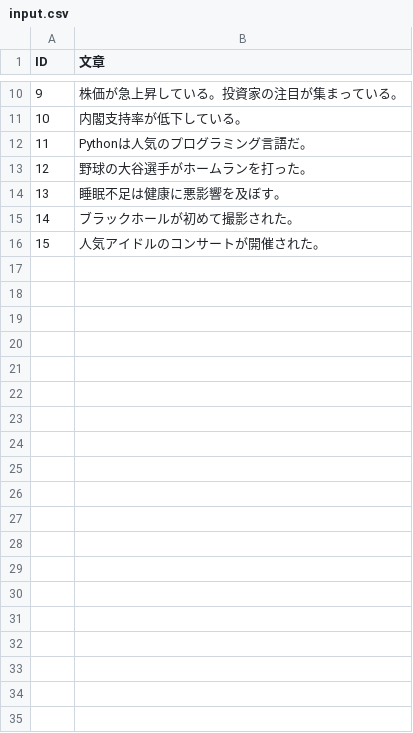
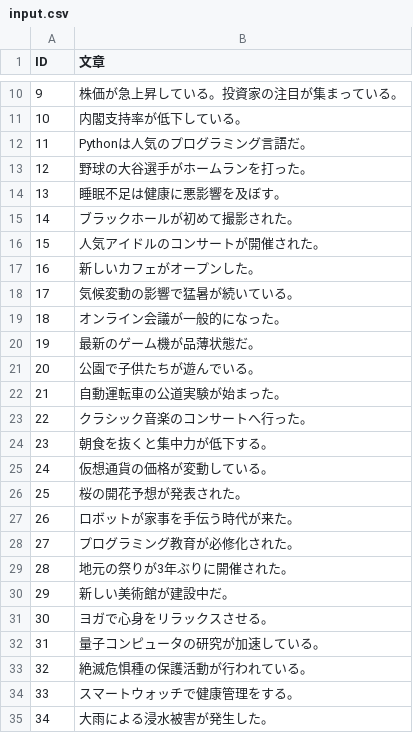
Before and after one commit to yamagh/clustering-practice, a CSV file: data/input.csv, drawn as a sheet; only a part is shown, gaps mark what is left out; the diff covers the shown part only.

```diff
--- a/data/input.csv
+++ b/data/input.csv
@@ -16 +16,20 @@ ID,文章
 15,人気アイドルのコンサートが開催された。
+16,新しいカフェがオープンした。
+17,気候変動の影響で猛暑が続いている。
+18,オンライン会議が一般的になった。
+19,最新のゲーム機が品薄状態だ。
+20,公園で子供たちが遊んでいる。
+21,自動運転車の公道実験が始まった。
+22,クラシック音楽のコンサートへ行った。
+23,朝食を抜くと集中力が低下する。
+24,仮想通貨の価格が変動している。
+25,桜の開花予想が発表された。
+26,ロボットが家事を手伝う時代が来た。
+27,プログラミング教育が必修化された。
+28,地元の祭りが3年ぶりに開催された。
+29,新しい美術館が建設中だ。
+30,ヨガで心身をリラックスさせる。
+31,量子コンピュータの研究が加速している。
+32,絶滅危惧種の保護活動が行われている。
+33,スマートウォッチで健康管理をする。
+34,大雨による浸水被害が発生した。
```
Also changed, not shown: 66 added rows elsewhere in this file, 5 other files.
